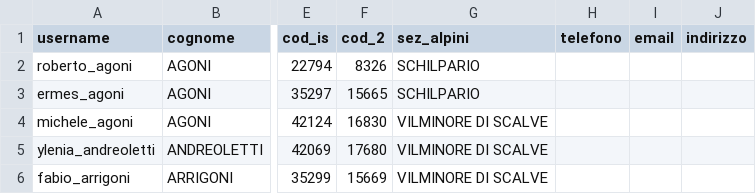
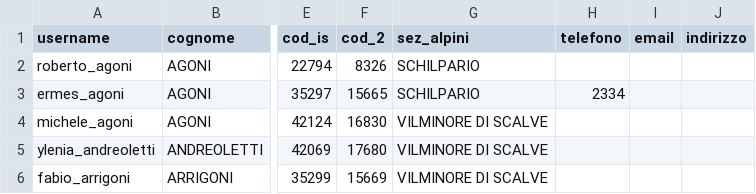
Before and after one commit to emiliomaj60-lang/prot_civ_vas, a CSV file: static/iscritti.csv, drawn as a sheet; only a part is shown, gaps mark what is left out; the diff names each change by its address in the sheet, - before the commit and + after, or states it on an @@ line.

Commit message:
Aggiornamento iscritto

```diff
--- a/static/iscritti.csv
+++ b/static/iscritti.csv
-H3 (telefono): (empty)
+H3 (telefono): 2334
```
